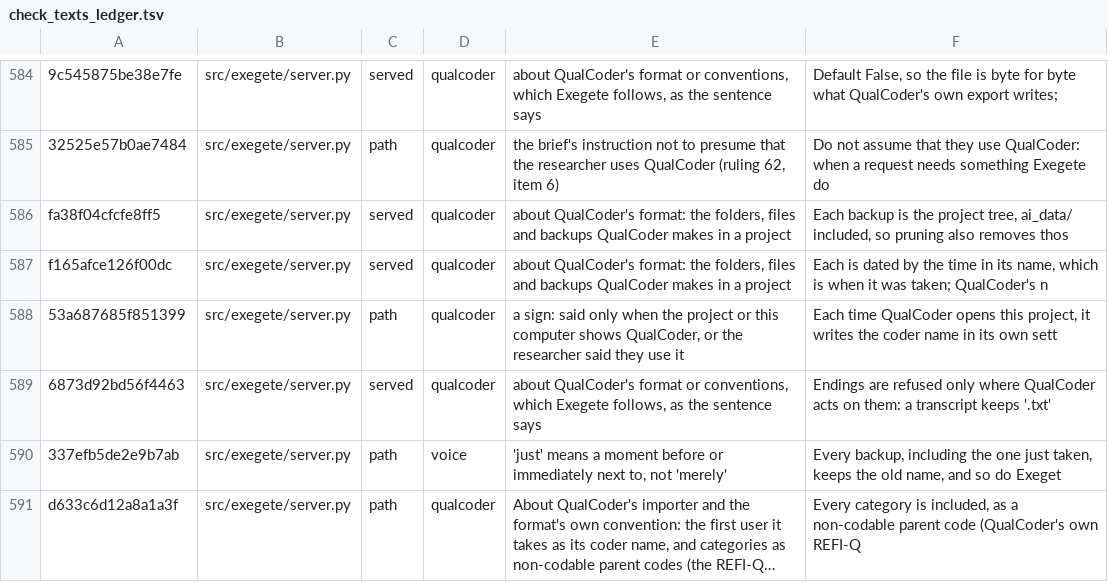
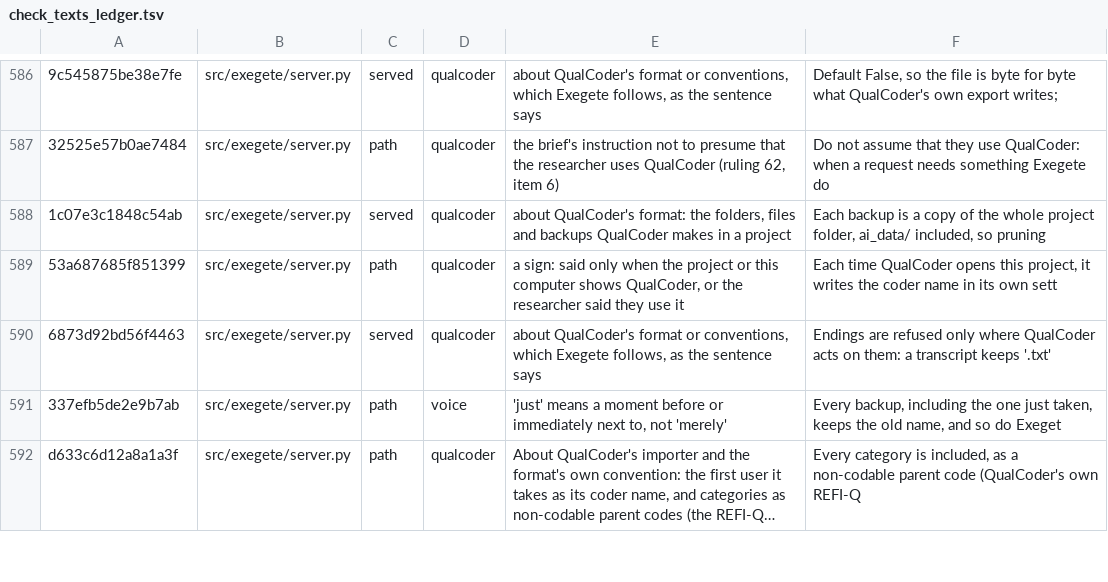
Before and after one commit to nicotem/exegete, a TSV file: scripts/check_texts_ledger.tsv, drawn as a sheet; only a part is shown, gaps mark what is left out; long unchanged cells end in …; removed rows and columns are numbered as before the commit, all else as after; the diff covers the shown part only; the diff names each change by its address in the sheet, - before the commit and + after, or states it on an @@ line.

```diff
--- a/scripts/check_texts_ledger.tsv
+++ b/scripts/check_texts_ledger.tsv
-A588: fa38f04cfcfe8ff5
+A588: 1c07e3c1848c54ab
-F588: …backup is the project tree, ai_data/ included, so pruning also removes thos
+F588: …backup is a copy of the whole project folder, ai_data/ included, so pruning
-row 587: f165afce126f00dc | src/exegete/server.py | served | qualcoder | about QualCoder's format: the folders, files and backups QualCoder makes in a project | Each is dated by the time in its name, which is when it was taken; QualCoder's n
```
Also changed, not shown: 9 added rows, 6 removed rows and 13 edited cells elsewhere in this file, 11 other files.
